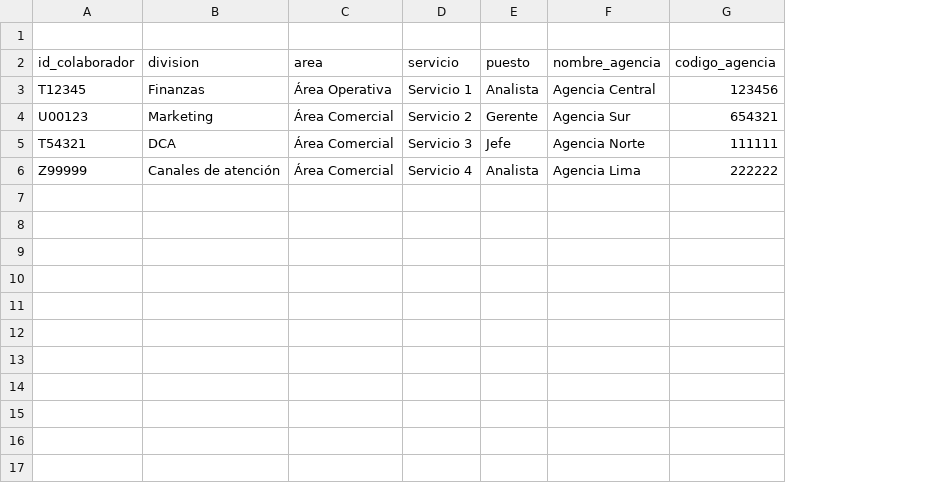
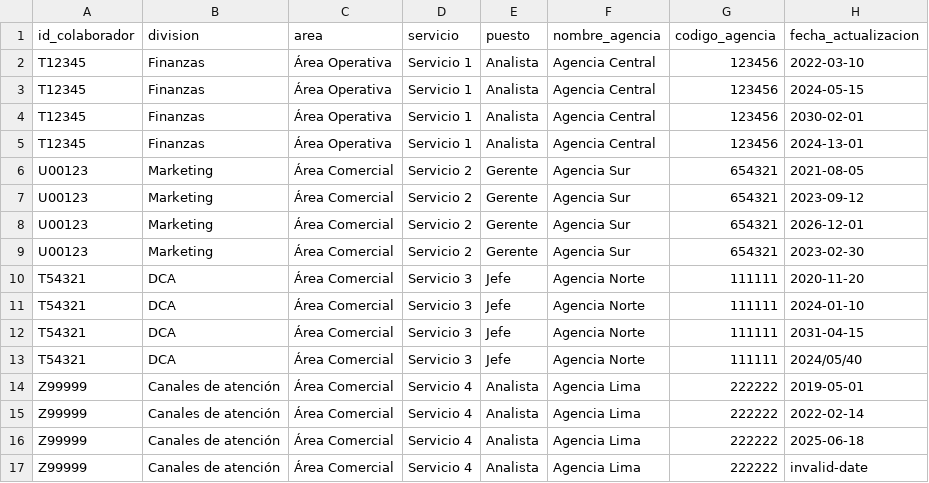
Before and after one commit to PillB/Formulario_investigacion, a CSV file: team_details.csv, drawn as a sheet; removed rows and columns are numbered as before the commit, all else as after; the diff names each change by its address in the sheet, - before the commit and + after, or states it on an @@ line.

Commit message:
Add dated snapshots to team details data

```diff
--- a/team_details.csv
+++ b/team_details.csv
+column H (fecha_actualizacion), row 2: 2022-03-10; rows 9-10: 2023-02-30 | 2020-11-20; row 14: 2019-05-01
-row 1: (empty)
+row 3: T12345 | Finanzas | Área Operativa | Servicio 1 | Analista | Agencia Central | 123456 | 2024-05-15
+row 4: T12345 | Finanzas | Área Operativa | Servicio 1 | Analista | Agencia Central | 123456 | 2030-02-01
+row 5: T12345 | Finanzas | Área Operativa | Servicio 1 | Analista | Agencia Central | 123456 | 2024-13-01
+row 6: U00123 | Marketing | Área Comercial | Servicio 2 | Gerente | Agencia Sur | 654321 | 2021-08-05
+row 7: U00123 | Marketing | Área Comercial | Servicio 2 | Gerente | Agencia Sur | 654321 | 2023-09-12
+row 8: U00123 | Marketing | Área Comercial | Servicio 2 | Gerente | Agencia Sur | 654321 | 2026-12-01
+row 11: T54321 | DCA | Área Comercial | Servicio 3 | Jefe | Agencia Norte | 111111 | 2024-01-10
+row 12: T54321 | DCA | Área Comercial | Servicio 3 | Jefe | Agencia Norte | 111111 | 2031-04-15
+row 13: T54321 | DCA | Área Comercial | Servicio 3 | Jefe | Agencia Norte | 111111 | 2024/05/40
+row 15: Z99999 | Canales de atención | Área Comercial | Servicio 4 | Analista | Agencia Lima | 222222 | 2022-02-14
+row 16: Z99999 | Canales de atención | Área Comercial | Servicio 4 | Analista | Agencia Lima | 222222 | 2025-06-18
+row 17: Z99999 | Canales de atención | Área Comercial | Servicio 4 | Analista | Agencia Lima | 222222 | invalid-date
```
